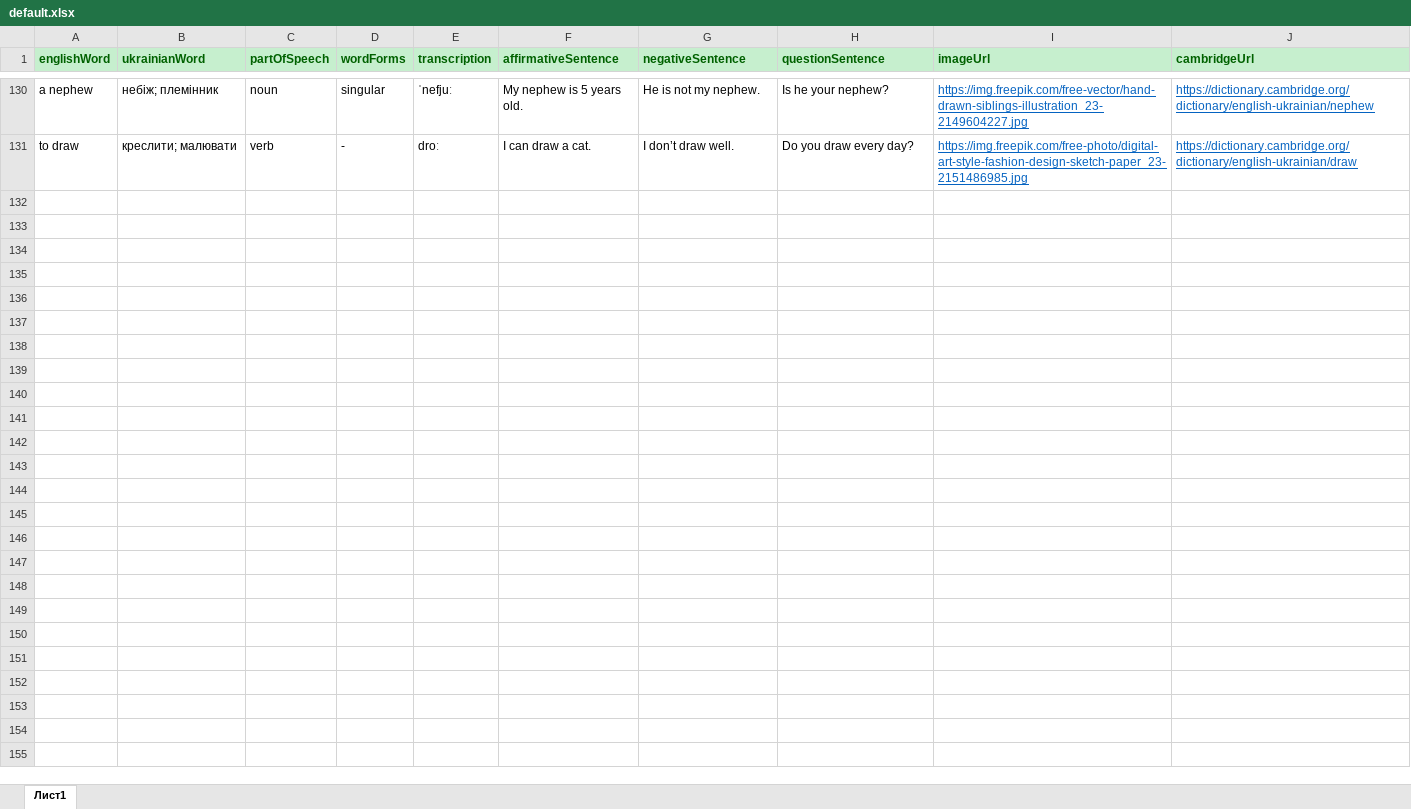
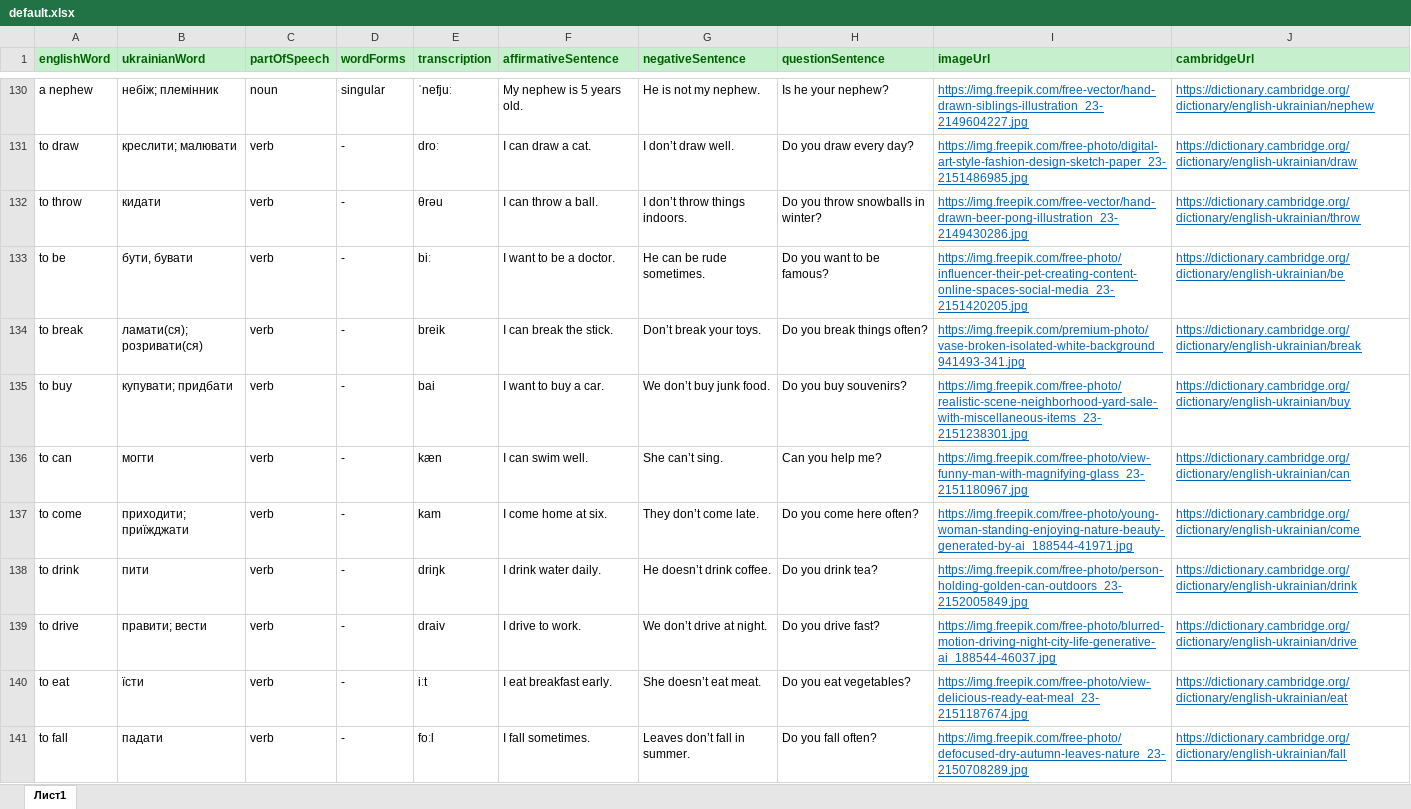
Before and after one commit to VKohut1807/Word-Quest---react-ts-scss--xlsx, an Excel workbook: public/default.xlsx, sheet Лист1, drawn as a sheet; only a part is shown, gaps mark what is left out; values as stored, in another font and other column widths than the file's, no borders; conditional formats not drawn; the diff covers the shown part only; the diff names each change by its address in the sheet, - before the commit and + after, or states it on an @@ line.

Commit message:
fixed:F---words

```diff
--- a/public/default.xlsx (sheet Лист1)
+++ b/public/default.xlsx (sheet Лист1)
+row 132: to throw | кидати | verb | - | θrəu | I can throw a ball. | I don’t throw things indoors. | Do you throw snowballs in winter? | https://img.freepik.com/free-vector/hand-drawn-beer-pong-illustration_23-2149430286.jpg | https://dictionary.cambridge.org/dictionary/english-ukrainian/throw
+row 133: to be | бути, бувати | verb | - | biː | I want to be a doctor. | He can be rude sometimes. | Do you want to be famous? | https://img.freepik.com/free-photo/influencer-their-pet-creating-content-online-spaces-social-media_23-2151420205.jpg | https://dictionary.cambridge.org/dictionary/english-ukrainian/be
+row 134: to break | ламати(ся); розривати(ся) | verb | - | breik | I can break the stick. | Don’t break your toys. | Do you break things often? | https://img.freepik.com/premium-photo/vase-broken-isolated-white-background_941493-341.jpg | https://dictionary.cambridge.org/dictionary/english-ukrainian/break
+row 135: to buy | купувати; придбати | verb | - | bai | I want to buy a car. | We don’t buy junk food. | Do you buy souvenirs? | https://img.freepik.com/free-photo/realistic-scene-neighborhood-yard-sale-with-miscellaneous-items_23-2151238301.jpg | https://dictionary.cambridge.org/dictionary/english-ukrainian/buy
+row 136: to can | могти | verb | - | kӕn | I can swim well. | She can’t sing. | Can you help me? | https://img.freepik.com/free-photo/view-funny-man-with-magnifying-glass_23-2151180967.jpg | https://dictionary.cambridge.org/dictionary/english-ukrainian/can
+row 137: to come | приходити; приїжджати | verb | - | kam | I come home at six. | They don’t come late. | Do you come here often? | https://img.freepik.com/free-photo/young-woman-standing-enjoying-nature-beauty-generated-by-ai_188544-41971.jpg | https://dictionary.cambridge.org/dictionary/english-ukrainian/come
+row 138: to drink | пити | verb | - | driŋk | I drink water daily. | He doesn’t drink coffee. | Do you drink tea? | https://img.freepik.com/free-photo/person-holding-golden-can-outdoors_23-2152005849.jpg | https://dictionary.cambridge.org/dictionary/english-ukrainian/drink
+row 139: to drive | правити; вести | verb | - | draiv | I drive to work. | We don’t drive at night. | Do you drive fast? | https://img.freepik.com/free-photo/blurred-motion-driving-night-city-life-generative-ai_188544-46037.jpg | https://dictionary.cambridge.org/dictionary/english-ukrainian/drive
+row 140: to eat | їсти | verb | - | iːt | I eat breakfast early. | She doesn’t eat meat. | Do you eat vegetables? | https://img.freepik.com/free-photo/view-delicious-ready-eat-meal_23-2151187674.jpg | https://dictionary.cambridge.org/dictionary/english-ukrainian/eat
+row 141: to fall | падати | verb | - | foːl | I fall sometimes. | Leaves don’t fall in summer. | Do you fall often? | https://img.freepik.com/free-photo/defocused-dry-autumn-leaves-nature_23-2150708289.jpg | https://dictionary.cambridge.org/dictionary/english-ukrainian/fall
```
Also changed, not shown: 19 added rows elsewhere in this sheet.
